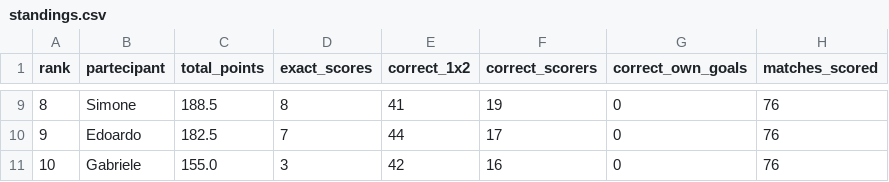
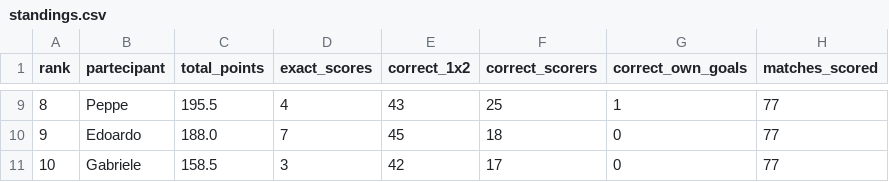
Before and after one commit to andreapoi/INNIAREBACK, a CSV file: data/standings.csv, drawn as a sheet; only a part is shown, gaps mark what is left out; the diff covers the shown part only.

```diff
--- a/data/standings.csv
+++ b/data/standings.csv
@@ -9,3 +9,3 @@ rank,partecipant,total_points,exact_scores,correct_1x2,correct_scorers,correct_o
-8,Simone,188.5,8,41,19,0,76
-9,Edoardo,182.5,7,44,17,0,76
-10,Gabriele,155.0,3,42,16,0,76
+8,Peppe,195.5,4,43,25,1,77
+9,Edoardo,188.0,7,45,18,0,77
+10,Gabriele,158.5,3,42,17,0,77
```
Also changed, not shown: 38 edited cells elsewhere in this file.
